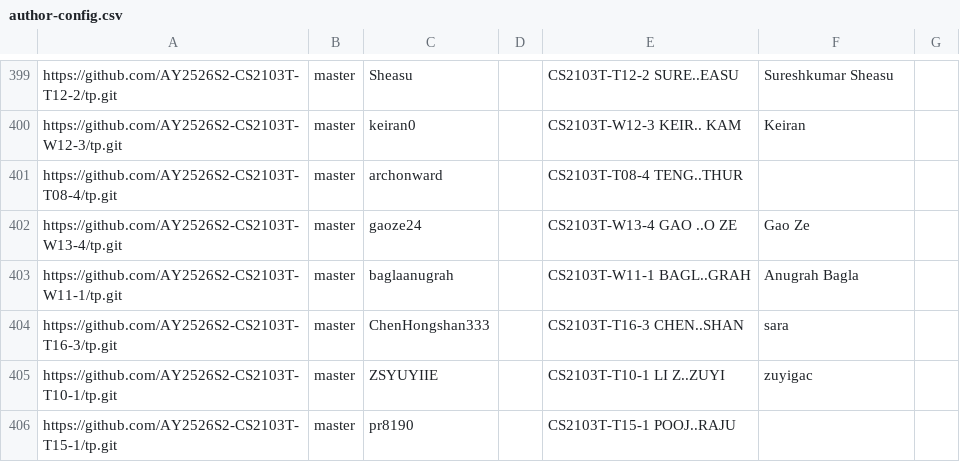
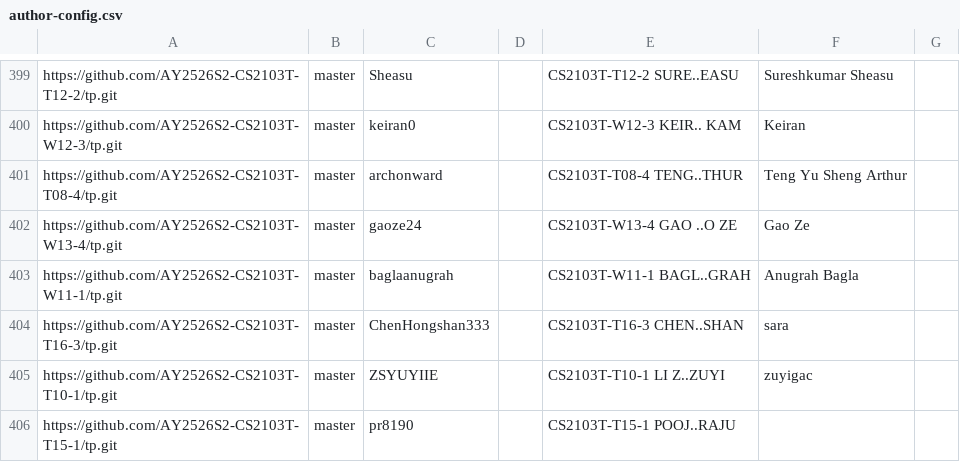
Before and after one commit to NUS-CS2103-AY2526-S2/tp-dashboard, a CSV file: config/author-config.csv, drawn as a sheet; only a part is shown, gaps mark what is left out.

Commit message:
Update configs

```diff
--- a/config/author-config.csv
+++ b/config/author-config.csv
@@ -400,3 +400,3 @@ https://github.com/AY2526S2-CS2103T-T12-2/tp.git,master,Sheasu,,CS2103T-T12-2 SU
 https://github.com/AY2526S2-CS2103T-W12-3/tp.git,master,keiran0,,CS2103T-W12-3 KEIR.. KAM,Keiran,
-https://github.com/AY2526S2-CS2103T-T08-4/tp.git,master,archonward,,CS2103T-T08-4 TENG..THUR,,
+https://github.com/AY2526S2-CS2103T-T08-4/tp.git,master,archonward,,CS2103T-T08-4 TENG..THUR,Teng Yu Sheng Arthur,
 https://github.com/AY2526S2-CS2103T-W13-4/tp.git,master,gaoze24,,CS2103T-W13-4 GAO ..O ZE,Gao Ze,
```
